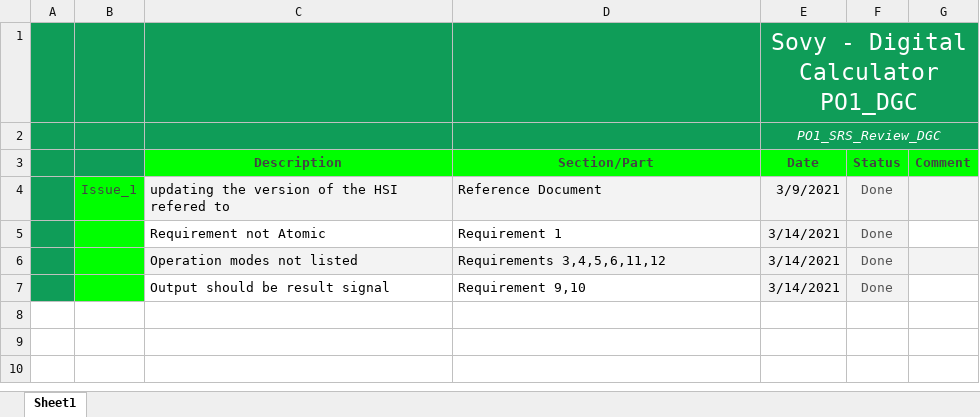
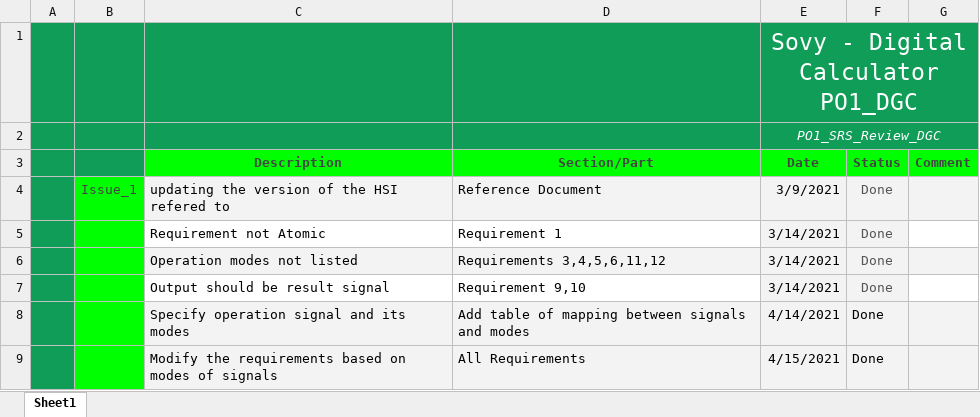
Before and after one commit to abdoo5xp/Sovy---Digital-Calculator-PO1_DGC, an Excel workbook: SWE/Software Specification/SRS/SRS review.xlsx, sheet Sheet1, drawn as a sheet; values as stored, in another font and other column widths than the file's, no borders; the diff names each change by its address in the sheet, - before the commit and + after, or states it on an @@ line.

```diff
--- a/SWE/Software Specification/SRS/SRS review.xlsx (sheet Sheet1)
+++ b/SWE/Software Specification/SRS/SRS review.xlsx (sheet Sheet1)
+row 8:  |  | Specify operation signal and its modes | Add table of mapping between signals and modes | 4/14/2021 | Done
+row 9:  |  | Modify the requirements based on modes of signals | All Requirements | 4/15/2021 | Done
```
Also changed, not shown: SWE/SW deliveries log/RTM/RTM.xlsx, 1 other file.
